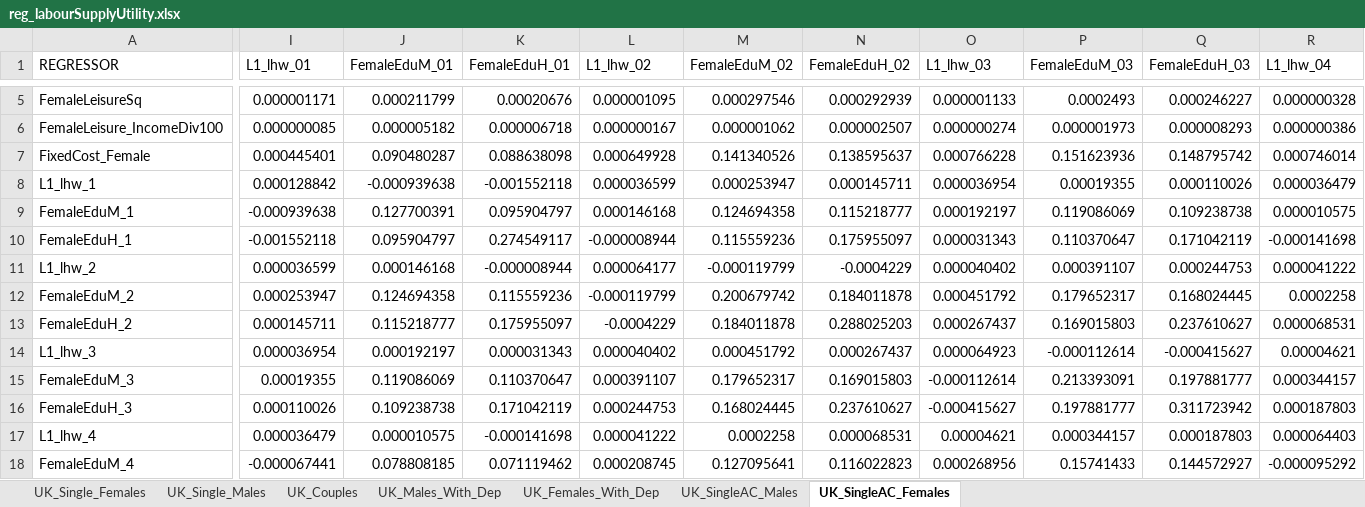
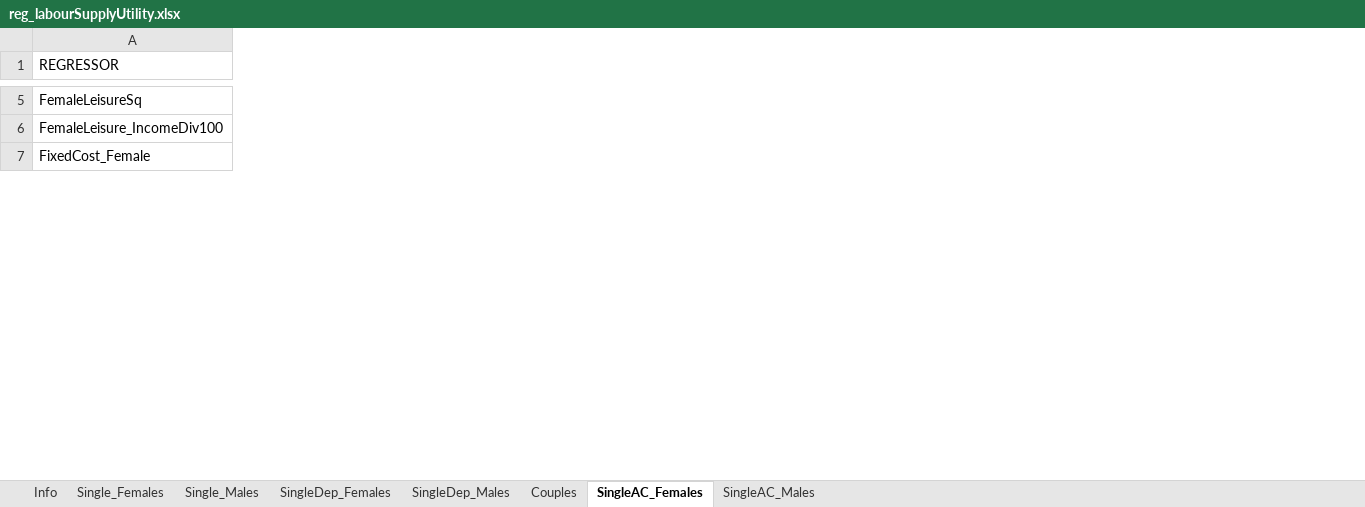
Before and after one commit to centreformicrosimulation/SimPaths, an Excel workbook: input/reg_labourSupplyUtility.xlsx, sheet SingleAC_Females, drawn as a sheet; only a part is shown, gaps mark what is left out; values as stored, in another font and other column widths than the file's, no borders; removed rows and columns are numbered as before the commit, all else as after; rows hold the shown columns only; the diff covers the shown part only; the diff names each change by its address in the sheet, - before the commit and + after, or states it on an @@ line.

```diff
--- a/input/reg_labourSupplyUtility.xlsx (sheet SingleAC_Females)
+++ b/input/reg_labourSupplyUtility.xlsx (sheet SingleAC_Females)
-sheet tab: UK_Single_Females
+sheet tab: Info
-sheet tab: UK_Single_Males
+sheet tab: Single_Females
-sheet tab: UK_Couples
+sheet tab: Single_Males
-sheet tab: UK_Males_With_Dep
+sheet tab: SingleDep_Females
-sheet tab: UK_Females_With_Dep
+sheet tab: SingleDep_Males
-sheet tab: UK_SingleAC_Males
+sheet tab: Couples
-sheet tab: UK_SingleAC_Females
+sheet tab: SingleAC_Females
+sheet tab: SingleAC_Males
-column I (L1_lhw_01), rows 5-7: 0.000001171 | 0.000000085 | 0.000445401
-column J (FemaleEduM_01), rows 5-7: 0.000211799 | 0.000005182 | 0.090480287
-column K (FemaleEduH_01), rows 5-7: 0.00020676 | 0.000006718 | 0.088638098
-column L (L1_lhw_02), rows 5-7: 0.000001095 | 0.000000167 | 0.000649928
-column M (FemaleEduM_02), rows 5-7: 0.000297546 | 0.000001062 | 0.141340526
-column N (FemaleEduH_02), rows 5-7: 0.000292939 | 0.000002507 | 0.138595637
-column O (L1_lhw_03), rows 5-7: 0.000001133 | 0.000000274 | 0.000766228
-column P (FemaleEduM_03), rows 5-7: 0.0002493 | 0.000001973 | 0.151623936
-column Q (FemaleEduH_03), rows 5-7: 0.000246227 | 0.000008293 | 0.148795742
-column R (L1_lhw_04), rows 5-7: 0.000000328 | 0.000000386 | 0.000746014
-row 8: L1_lhw_1 | 0.000128842 | -0.000939638 | -0.001552118 | 0.000036599 | 0.000253947 | 0.000145711 | 0.000036954 | 0.00019355 | 0.000110026 | 0.000036479
-row 9: FemaleEduM_1 | -0.000939638 | 0.127700391 | 0.095904797 | 0.000146168 | 0.124694358 | 0.115218777 | 0.000192197 | 0.119086069 | 0.109238738 | 0.000010575
-row 10: FemaleEduH_1 | -0.001552118 | 0.095904797 | 0.274549117 | -0.000008944 | 0.115559236 | 0.175955097 | 0.000031343 | 0.110370647 | 0.171042119 | -0.000141698
-row 11: L1_lhw_2 | 0.000036599 | 0.000146168 | -0.000008944 | 0.000064177 | -0.000119799 | -0.0004229 | 0.000040402 | 0.000391107 | 0.000244753 | 0.000041222
-row 12: FemaleEduM_2 | 0.000253947 | 0.124694358 | 0.115559236 | -0.000119799 | 0.200679742 | 0.184011878 | 0.000451792 | 0.179652317 | 0.168024445 | 0.0002258
-row 13: FemaleEduH_2 | 0.000145711 | 0.115218777 | 0.175955097 | -0.0004229 | 0.184011878 | 0.288025203 | 0.000267437 | 0.169015803 | 0.237610627 | 0.000068531
-row 14: L1_lhw_3 | 0.000036954 | 0.000192197 | 0.000031343 | 0.000040402 | 0.000451792 | 0.000267437 | 0.000064923 | -0.000112614 | -0.000415627 | 0.00004621
-row 15: FemaleEduM_3 | 0.00019355 | 0.119086069 | 0.110370647 | 0.000391107 | 0.179652317 | 0.169015803 | -0.000112614 | 0.213393091 | 0.197881777 | 0.000344157
-row 16: FemaleEduH_3 | 0.000110026 | 0.109238738 | 0.171042119 | 0.000244753 | 0.168024445 | 0.237610627 | -0.000415627 | 0.197881777 | 0.311723942 | 0.000187803
-row 17: L1_lhw_4 | 0.000036479 | 0.000010575 | -0.000141698 | 0.000041222 | 0.0002258 | 0.000068531 | 0.00004621 | 0.000344157 | 0.000187803 | 0.000064403
-row 18: FemaleEduM_4 | -0.000067441 | 0.078808185 | 0.071119462 | 0.000208745 | 0.127095641 | 0.116022823 | 0.000268956 | 0.15741433 | 0.144572927 | -0.000095292
```
Also changed, not shown: 12 added rows, 13 removed rows, 12 added columns, 14 removed columns, 42 edited cells and cell formats elsewhere in this sheet, sheet Couples, sheet Single_Males, sheet Single_Females, sheet SingleDep_Males, sheet SingleDep_Females, sheet Info.
